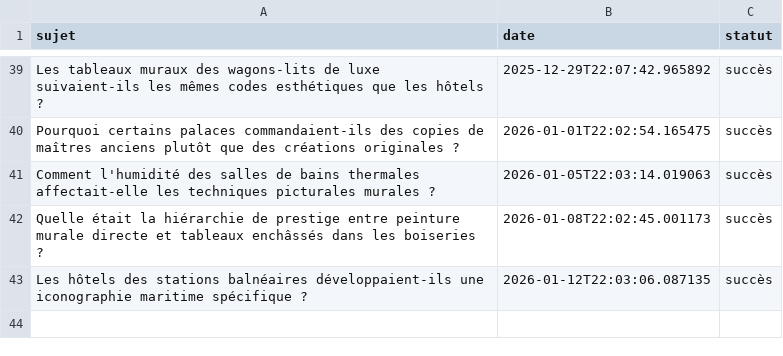
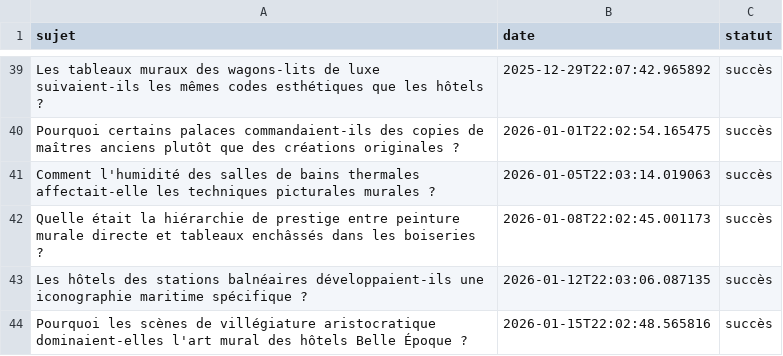
Before and after one commit to Metalosmose21/hotel-luxe-2, a CSV file: sujets_traites.csv, drawn as a sheet; only a part is shown, gaps mark what is left out; the diff names each change by its address in the sheet, - before the commit and + after, or states it on an @@ line.

```diff
--- a/sujets_traites.csv
+++ b/sujets_traites.csv
+row 44: Pourquoi les scènes de villégiature aristocratique dominaient-elles l'art mural des hôtels Belle Époque ? | 2026-01-15T22:02:48.565816 | succès
```
Also changed, not shown: sujets.csv.
